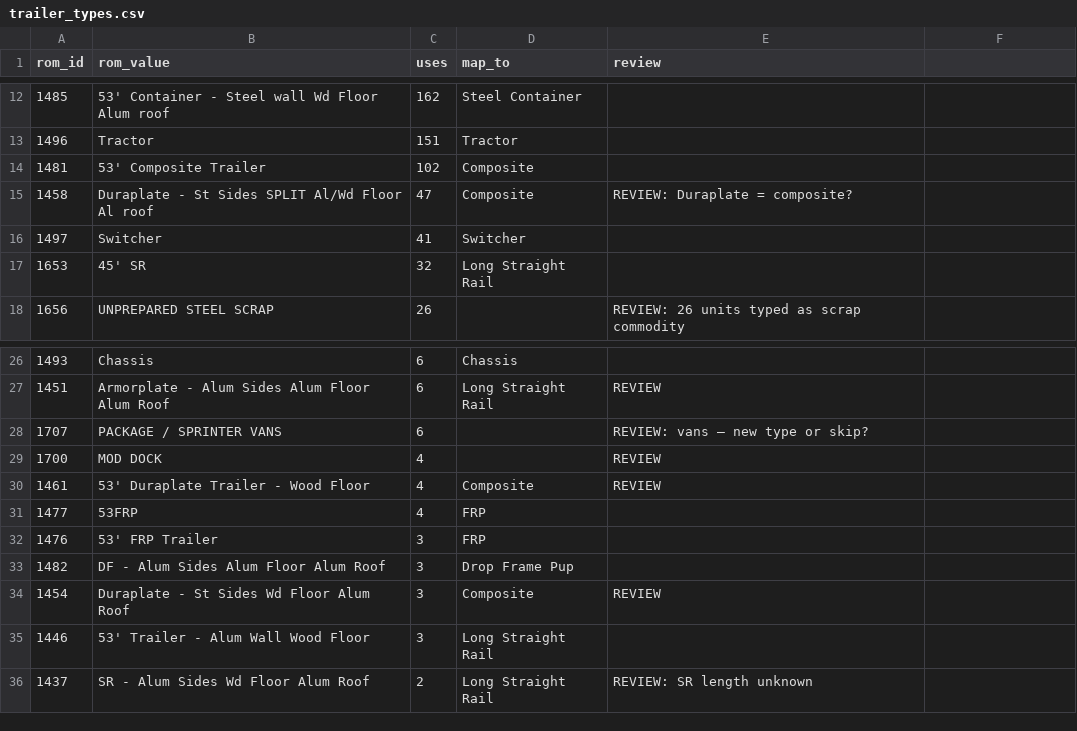
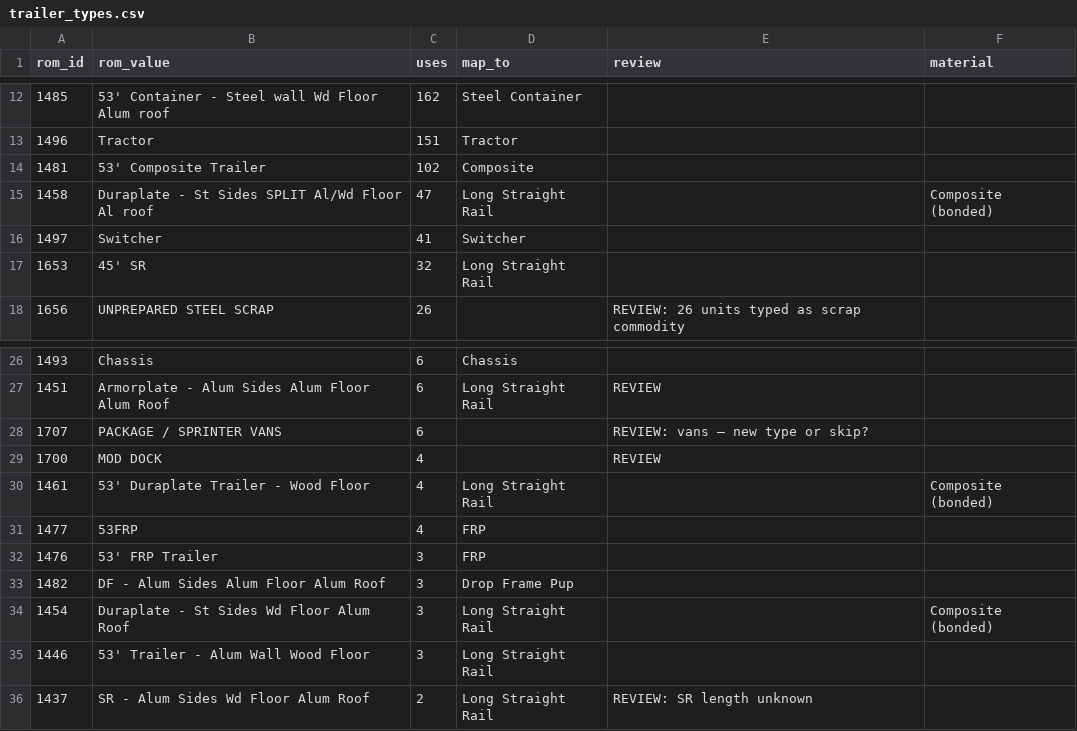
Before and after one commit to jasonronnel-hub/MRC-Trailers-Dev, a CSV file: scripts/rom/crosswalks/trailer_types.csv, drawn as a sheet; only a part is shown, gaps mark what is left out; the diff names each change by its address in the sheet, - before the commit and + after, or states it on an @@ line.

```diff
--- a/scripts/rom/crosswalks/trailer_types.csv
+++ b/scripts/rom/crosswalks/trailer_types.csv
-F1: (empty)
+F1: material
-D15 (map_to): Composite
+D15 (map_to): Long Straight Rail
-E15 (review): REVIEW: Duraplate = composite?
+E15 (review): (empty)
-F15 (material): (empty)
+F15 (material): Composite (bonded)
-D30 (map_to): Composite
+D30 (map_to): Long Straight Rail
-E30 (review): REVIEW
+E30 (review): (empty)
-F30 (material): (empty)
+F30 (material): Composite (bonded)
-D34 (map_to): Composite
+D34 (map_to): Long Straight Rail
-E34 (review): REVIEW
+E34 (review): (empty)
-F34 (material): (empty)
+F34 (material): Composite (bonded)
```
Also changed, not shown: 2 other files.
